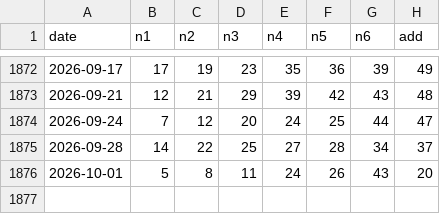
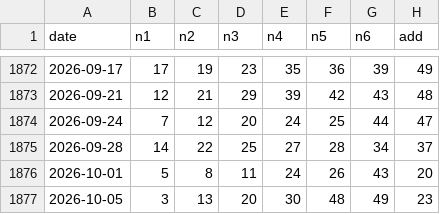
Before and after one commit to 0xobscure/oddball49, a CSV file: data/draws.csv, drawn as a sheet; only a part is shown, gaps mark what is left out; the diff names each change by its address in the sheet, - before the commit and + after, or states it on an @@ line.

Commit message:
data: add latest TOTO draw 2026-10-05

```diff
--- a/data/draws.csv
+++ b/data/draws.csv
+row 1877: 2026-10-05 | 3 | 13 | 20 | 30 | 48 | 49 | 23
```
Also changed, not shown: 1 other file.
